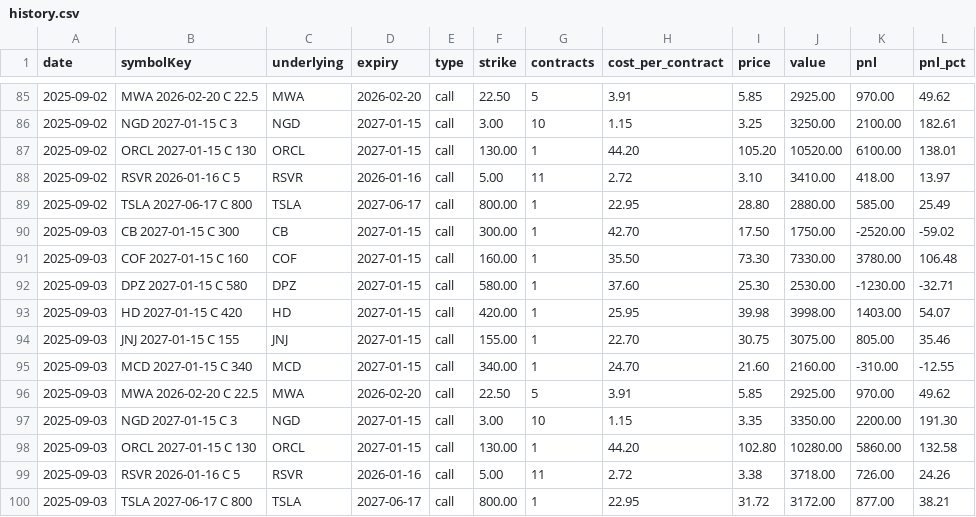
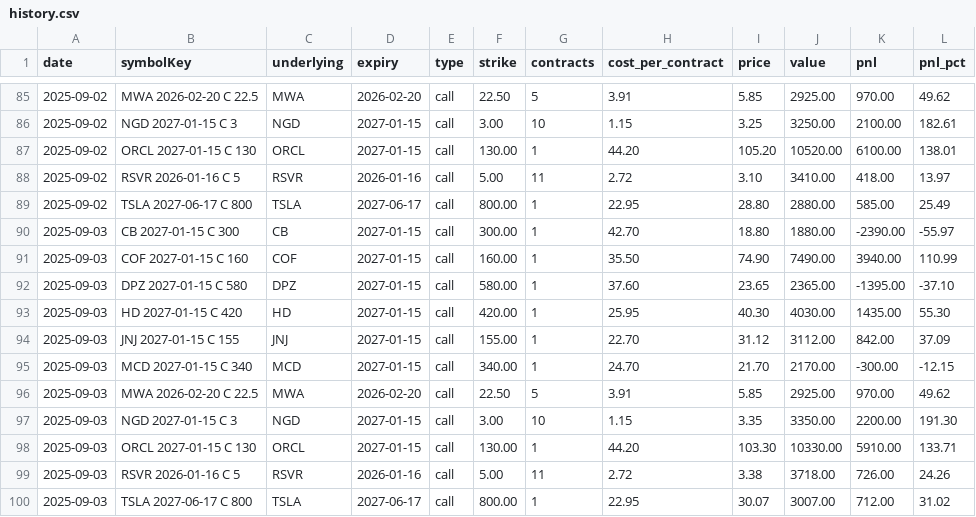
Before and after one commit to nmartinovic/optionstracker, a CSV file: docs/data/history.csv, drawn as a sheet; only a part is shown, gaps mark what is left out.

```diff
--- a/docs/data/history.csv
+++ b/docs/data/history.csv
@@ -89,12 +89,12 @@ date,symbolKey,underlying,expiry,type,strike,contracts,cost_per_contract,price,v
 2025-09-02,TSLA 2027-06-17 C 800,TSLA,2027-06-17,call,800.00,1,22.95,28.80,2880.00,585.00,25.49
-2025-09-03,CB 2027-01-15 C 300,CB,2027-01-15,call,300.00,1,42.70,17.50,1750.00,-2520.00,-59.02
-2025-09-03,COF 2027-01-15 C 160,COF,2027-01-15,call,160.00,1,35.50,73.30,7330.00,3780.00,106.48
-2025-09-03,DPZ 2027-01-15 C 580,DPZ,2027-01-15,call,580.00,1,37.60,25.30,2530.00,-1230.00,-32.71
-2025-09-03,HD 2027-01-15 C 420,HD,2027-01-15,call,420.00,1,25.95,39.98,3998.00,1403.00,54.07
-2025-09-03,JNJ 2027-01-15 C 155,JNJ,2027-01-15,call,155.00,1,22.70,30.75,3075.00,805.00,35.46
-2025-09-03,MCD 2027-01-15 C 340,MCD,2027-01-15,call,340.00,1,24.70,21.60,2160.00,-310.00,-12.55
+2025-09-03,CB 2027-01-15 C 300,CB,2027-01-15,call,300.00,1,42.70,18.80,1880.00,-2390.00,-55.97
+2025-09-03,COF 2027-01-15 C 160,COF,2027-01-15,call,160.00,1,35.50,74.90,7490.00,3940.00,110.99
+2025-09-03,DPZ 2027-01-15 C 580,DPZ,2027-01-15,call,580.00,1,37.60,23.65,2365.00,-1395.00,-37.10
+2025-09-03,HD 2027-01-15 C 420,HD,2027-01-15,call,420.00,1,25.95,40.30,4030.00,1435.00,55.30
+2025-09-03,JNJ 2027-01-15 C 155,JNJ,2027-01-15,call,155.00,1,22.70,31.12,3112.00,842.00,37.09
+2025-09-03,MCD 2027-01-15 C 340,MCD,2027-01-15,call,340.00,1,24.70,21.70,2170.00,-300.00,-12.15
 2025-09-03,MWA 2026-02-20 C 22.5,MWA,2026-02-20,call,22.50,5,3.91,5.85,2925.00,970.00,49.62
 2025-09-03,NGD 2027-01-15 C 3,NGD,2027-01-15,call,3.00,10,1.15,3.35,3350.00,2200.00,191.30
-2025-09-03,ORCL 2027-01-15 C 130,ORCL,2027-01-15,call,130.00,1,44.20,102.80,10280.00,5860.00,132.58
+2025-09-03,ORCL 2027-01-15 C 130,ORCL,2027-01-15,call,130.00,1,44.20,103.30,10330.00,5910.00,133.71
 2025-09-03,RSVR 2026-01-16 C 5,RSVR,2026-01-16,call,5.00,11,2.72,3.38,3718.00,726.00,24.26
-2025-09-03,TSLA 2027-06-17 C 800,TSLA,2027-06-17,call,800.00,1,22.95,31.72,3172.00,877.00,38.21
+2025-09-03,TSLA 2027-06-17 C 800,TSLA,2027-06-17,call,800.00,1,22.95,30.07,3007.00,712.00,31.02
```
Also changed, not shown: docs/data/portfolio.csv, 1 other file.
